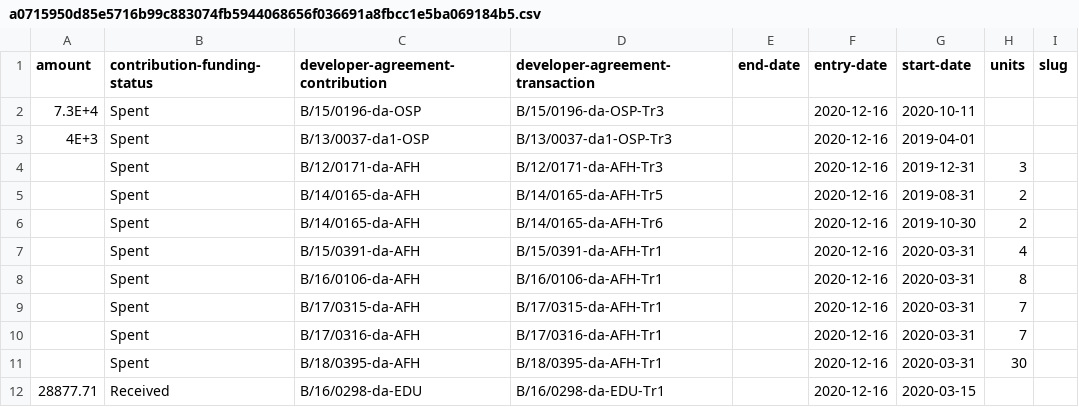
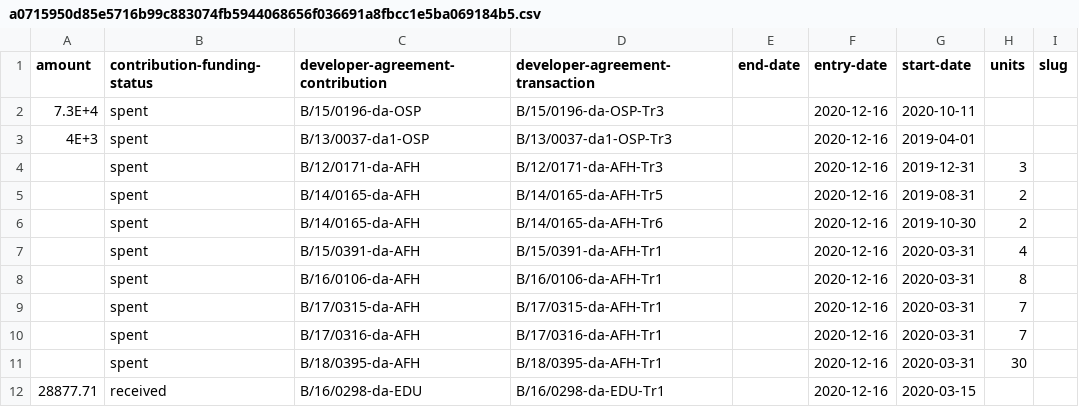
Before and after one commit to digital-land-attic/developer-agreement-transaction-collection, a CSV file: transformed/developer-agreement-transaction/a0715950d85e5716b99c883074fb5944068656f036691a8fbcc1e5ba069184b5.csv, drawn as a sheet.

```diff
--- a/transformed/developer-agreement-transaction/a0715950d85e5716b99c883074fb5944068656f036691a8fbcc1e5ba069184b5.csv
+++ b/transformed/developer-agreement-transaction/a0715950d85e5716b99c883074fb5944068656f036691a8fbcc1e5ba069184b5.csv
@@ -1,12 +1,12 @@
 amount,contribution-funding-status,developer-agreement-contribution,developer-agreement-transaction,end-date,entry-date,start-date,units,slug
-7.3E+4,Spent,B/15/0196-da-OSP,B/15/0196-da-OSP-Tr3,,2020-12-16,2020-10-11,,
-4E+3,Spent,B/13/0037-da1-OSP,B/13/0037-da1-OSP-Tr3,,2020-12-16,2019-04-01,,
-,Spent,B/12/0171-da-AFH,B/12/0171-da-AFH-Tr3,,2020-12-16,2019-12-31,3,
-,Spent,B/14/0165-da-AFH,B/14/0165-da-AFH-Tr5,,2020-12-16,2019-08-31,2,
-,Spent,B/14/0165-da-AFH,B/14/0165-da-AFH-Tr6,,2020-12-16,2019-10-30,2,
-,Spent,B/15/0391-da-AFH,B/15/0391-da-AFH-Tr1,,2020-12-16,2020-03-31,4,
-,Spent,B/16/0106-da-AFH,B/16/0106-da-AFH-Tr1,,2020-12-16,2020-03-31,8,
-,Spent,B/17/0315-da-AFH,B/17/0315-da-AFH-Tr1,,2020-12-16,2020-03-31,7,
-,Spent,B/17/0316-da-AFH,B/17/0316-da-AFH-Tr1,,2020-12-16,2020-03-31,7,
-,Spent,B/18/0395-da-AFH,B/18/0395-da-AFH-Tr1,,2020-12-16,2020-03-31,30,
-28877.71,Received,B/16/0298-da-EDU,B/16/0298-da-EDU-Tr1,,2020-12-16,2020-03-15,,
+7.3E+4,spent,B/15/0196-da-OSP,B/15/0196-da-OSP-Tr3,,2020-12-16,2020-10-11,,
+4E+3,spent,B/13/0037-da1-OSP,B/13/0037-da1-OSP-Tr3,,2020-12-16,2019-04-01,,
+,spent,B/12/0171-da-AFH,B/12/0171-da-AFH-Tr3,,2020-12-16,2019-12-31,3,
+,spent,B/14/0165-da-AFH,B/14/0165-da-AFH-Tr5,,2020-12-16,2019-08-31,2,
+,spent,B/14/0165-da-AFH,B/14/0165-da-AFH-Tr6,,2020-12-16,2019-10-30,2,
+,spent,B/15/0391-da-AFH,B/15/0391-da-AFH-Tr1,,2020-12-16,2020-03-31,4,
+,spent,B/16/0106-da-AFH,B/16/0106-da-AFH-Tr1,,2020-12-16,2020-03-31,8,
+,spent,B/17/0315-da-AFH,B/17/0315-da-AFH-Tr1,,2020-12-16,2020-03-31,7,
+,spent,B/17/0316-da-AFH,B/17/0316-da-AFH-Tr1,,2020-12-16,2020-03-31,7,
+,spent,B/18/0395-da-AFH,B/18/0395-da-AFH-Tr1,,2020-12-16,2020-03-31,30,
+28877.71,received,B/16/0298-da-EDU,B/16/0298-da-EDU-Tr1,,2020-12-16,2020-03-15,,
```
Also changed, not shown: dataset/developer-agreement-transaction.csv, transformed/developer-agreement-transaction/23a6b25c16ca0628675350e6b310d900e1be409aa5547a195309825ec01621f8.csv, 4 other files.
